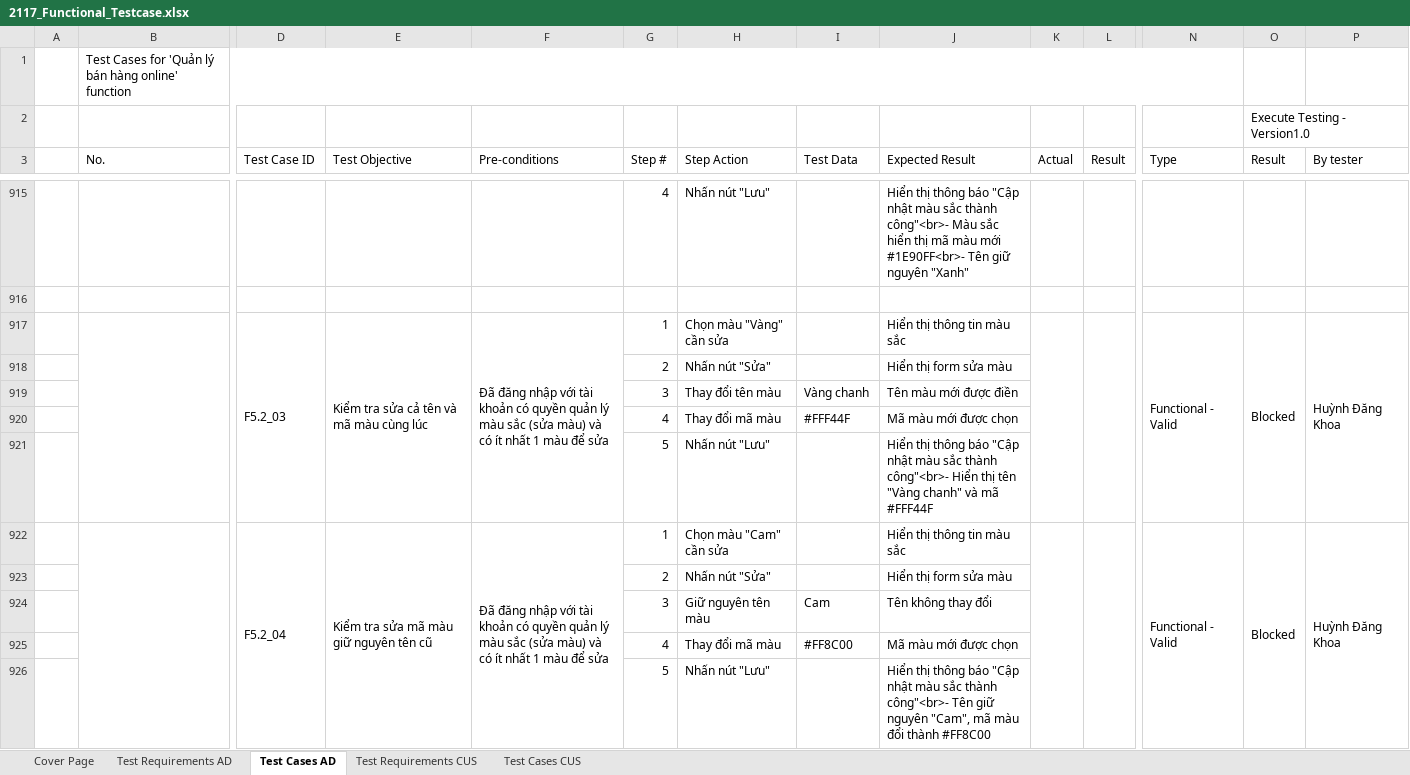
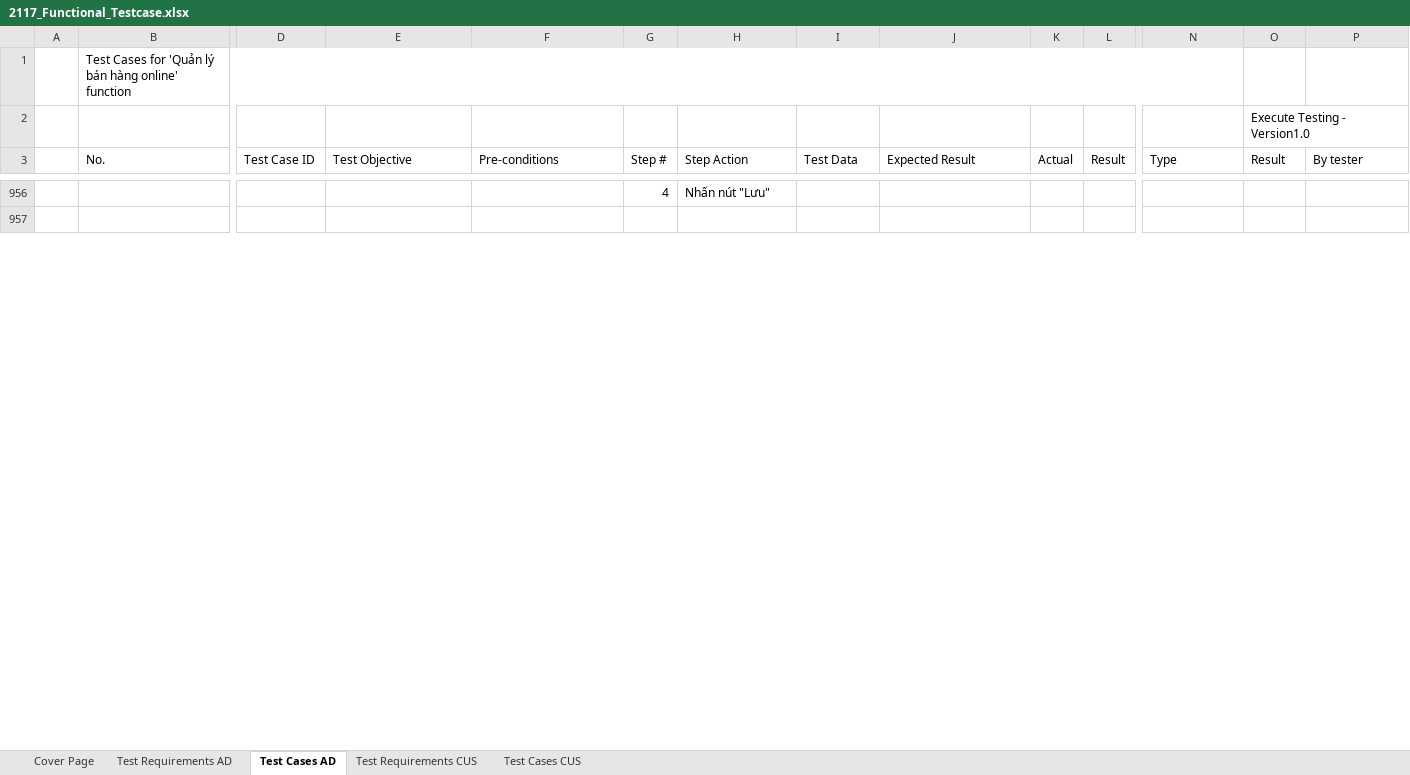
Before and after one commit to pn-knguyen/BDCLPM_DoAnCuoiKy_LT, an Excel workbook: 2117_Functional_Testcase.xlsx, sheet Test Cases AD, drawn as a sheet; only a part is shown, gaps mark what is left out; values as stored, in another font and other column widths than the file's, no cell formats; removed rows and columns are numbered as before the commit, all else as after; rows hold the shown columns only; the diff covers the shown part only; the diff names each change by its address in the sheet, - before the commit and + after, or states it on an @@ line.

```diff
--- a/2117_Functional_Testcase.xlsx (sheet Test Cases AD)
+++ b/2117_Functional_Testcase.xlsx (sheet Test Cases AD)
-J956 (Expected Result): Hiển thị thông báo "Cập nhật màu sắc thành công"<br>- Màu sắc hiển thị mã màu mới #1E90FF<br>- Tên giữ nguyên "Xanh"
+J956 (Expected Result): (empty)
-row 917:  |  | F5.2_03 | Kiểm tra sửa cả tên và mã màu cùng lúc | Đã đăng nhập với tài khoản có quyền quản lý màu sắc (sửa màu) và có ít nhất 1 màu để sửa | 1 | Chọn màu "Vàng" cần sửa |  | Hiển thị thông tin màu sắc |  |  | Functional - Valid | Blocked | Huỳnh Đăng Khoa
-row 918:  |  |  |  |  | 2 | Nhấn nút "Sửa" |  | Hiển thị form sửa màu
-row 919:  |  |  |  |  | 3 | Thay đổi tên màu | Vàng chanh | Tên màu mới được điền
-row 920:  |  |  |  |  | 4 | Thay đổi mã màu | #FFF44F | Mã màu mới được chọn
-row 921:  |  |  |  |  | 5 | Nhấn nút "Lưu" |  | Hiển thị thông báo "Cập nhật màu sắc thành công"<br>- Hiển thị tên "Vàng chanh" và mã #FFF44F
-row 922:  |  | F5.2_04 | Kiểm tra sửa mã màu giữ nguyên tên cũ | Đã đăng nhập với tài khoản có quyền quản lý màu sắc (sửa màu) và có ít nhất 1 màu để sửa | 1 | Chọn màu "Cam" cần sửa |  | Hiển thị thông tin màu sắc |  |  | Functional - Valid | Blocked | Huỳnh Đăng Khoa
-row 923:  |  |  |  |  | 2 | Nhấn nút "Sửa" |  | Hiển thị form sửa màu
-row 924:  |  |  |  |  | 3 | Giữ nguyên tên màu | Cam | Tên không thay đổi
-row 925:  |  |  |  |  | 4 | Thay đổi mã màu | #FF8C00 | Mã màu mới được chọn
-row 926:  |  |  |  |  | 5 | Nhấn nút "Lưu" |  | Hiển thị thông báo "Cập nhật màu sắc thành công"<br>- Tên giữ nguyên "Cam", mã màu đổi thành #FF8C00
```
Also changed, not shown: 129 added rows, 69 removed rows, 160 edited cells and merged cells elsewhere in this sheet, sheet Test Cases CUS, sheet Test Requirements CUS, cell formats, formulas that keep their value, charts or pictures.
